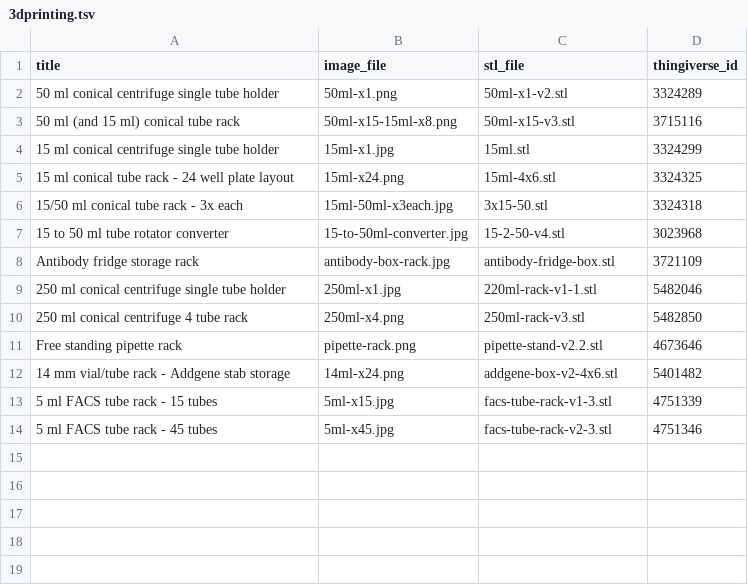
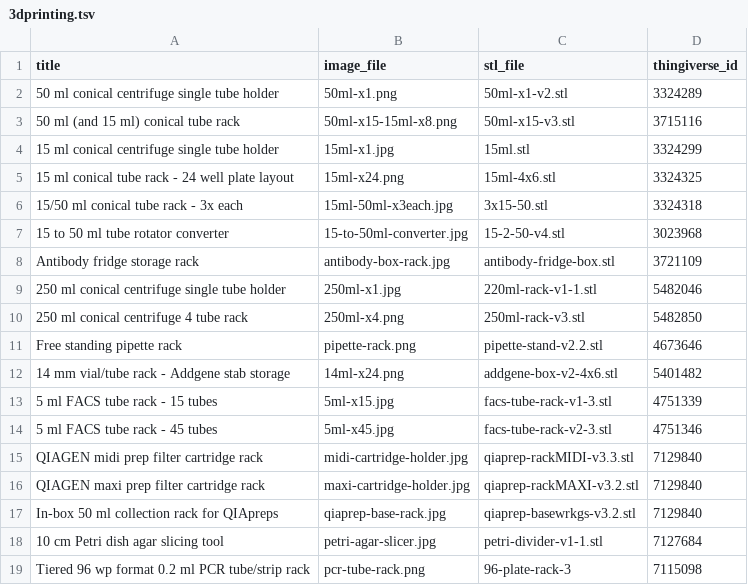
Before and after one commit to JamieHeather/jamieheather.github.io, a TSV file: markdown_generator/3dprinting.tsv, drawn as a sheet.

```diff
--- a/markdown_generator/3dprinting.tsv
+++ b/markdown_generator/3dprinting.tsv
@@ -14 +14,6 @@ Free standing pipette rack	pipette-rack.png	pipette-stand-v2.2.stl	4673646
 5 ml FACS tube rack - 45 tubes	5ml-x45.jpg	facs-tube-rack-v2-3.stl	4751346
+QIAGEN midi prep filter cartridge rack	midi-cartridge-holder.jpg	qiaprep-rackMIDI-v3.3.stl	7129840
+QIAGEN maxi prep filter cartridge rack	maxi-cartridge-holder.jpg	qiaprep-rackMAXI-v3.2.stl	7129840
+In-box 50 ml collection rack for QIApreps	qiaprep-base-rack.jpg	qiaprep-basewrkgs-v3.2.stl	7129840
+10 cm Petri dish agar slicing tool	petri-agar-slicer.jpg	petri-divider-v1-1.stl	7127684
+Tiered 96 wp format 0.2 ml PCR tube/strip rack	pcr-tube-rack.png	96-plate-rack-3	7115098
```
Also changed, not shown: 11 other files.
